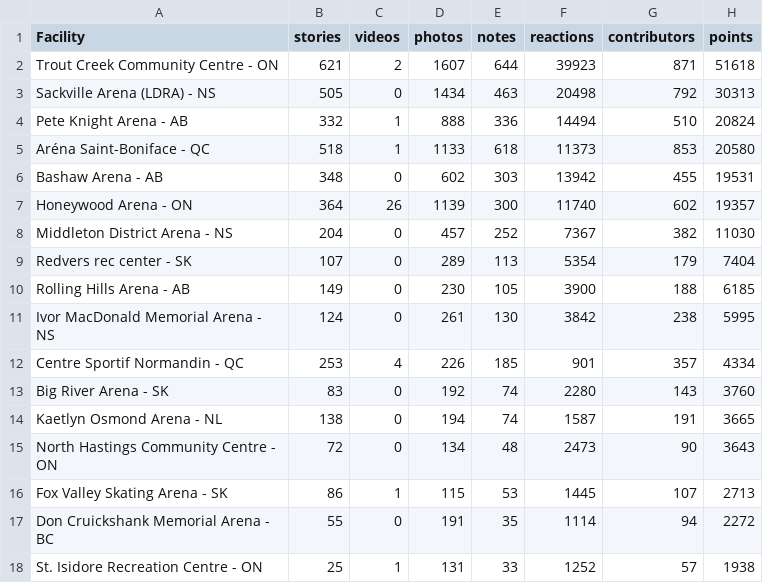
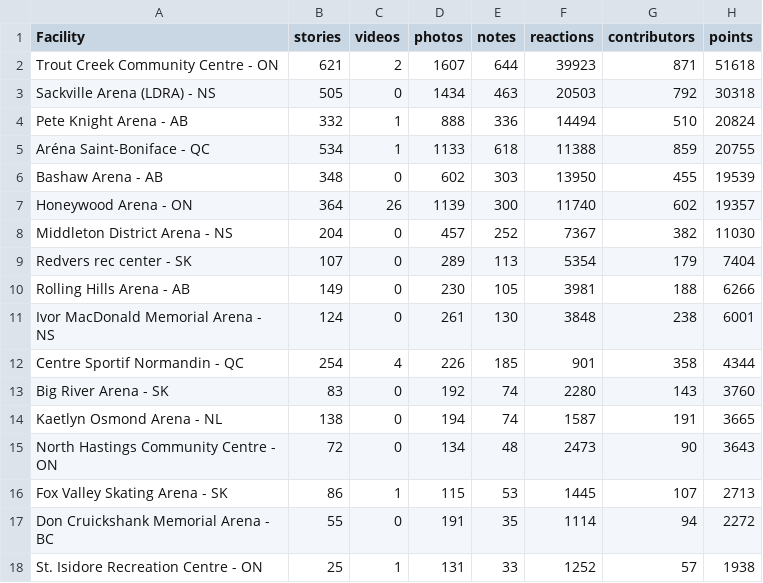
Before and after one commit to madgetr/hockeyville, a CSV file: data/kraft.csv, drawn as a sheet; only a part is shown.

```diff
--- a/data/kraft.csv
+++ b/data/kraft.csv
@@ -2,6 +2,6 @@ Facility, stories, videos, photos, notes, reactions, contributors, points
 Trout Creek Community Centre - ON,621,2,1607,644,39923,871,51618
-Sackville Arena (LDRA) - NS,505,0,1434,463,20498,792,30313
+Sackville Arena (LDRA) - NS,505,0,1434,463,20503,792,30318
 Pete Knight Arena - AB,332,1,888,336,14494,510,20824
-Aréna Saint-Boniface - QC,518,1,1133,618,11373,853,20580
-Bashaw Arena - AB,348,0,602,303,13942,455,19531
+Aréna Saint-Boniface - QC,534,1,1133,618,11388,859,20755
+Bashaw Arena - AB,348,0,602,303,13950,455,19539
 Honeywood Arena - ON,364,26,1139,300,11740,602,19357
@@ -9,5 +9,5 @@ Middleton District Arena - NS,204,0,457,252,7367,382,11030
 Redvers rec center - SK,107,0,289,113,5354,179,7404
-Rolling Hills Arena - AB,149,0,230,105,3900,188,6185
-Ivor MacDonald Memorial Arena - NS,124,0,261,130,3842,238,5995
-Centre Sportif Normandin - QC,253,4,226,185,901,357,4334
+Rolling Hills Arena - AB,149,0,230,105,3981,188,6266
+Ivor MacDonald Memorial Arena - NS,124,0,261,130,3848,238,6001
+Centre Sportif Normandin - QC,254,4,226,185,901,358,4344
 Big River Arena - SK,83,0,192,74,2280,143,3760
```
Also changed, not shown: data/kraft_facilities.csv, 4 other files.
